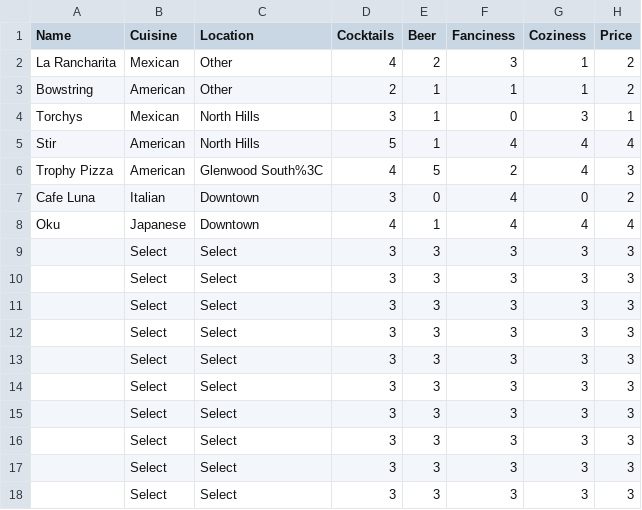
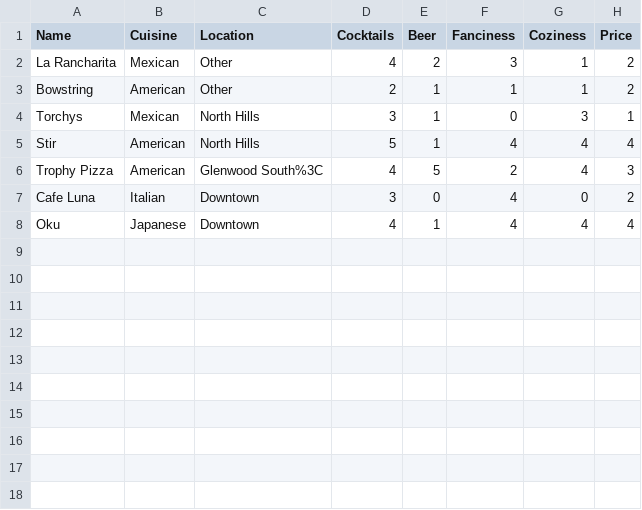
Before and after one commit to jack-cummings/raleatz, a CSV file: rest_ref.csv, drawn as a sheet; the diff names each change by its address in the sheet, - before the commit and + after, or states it on an @@ line.

Commit message:
fix csv

```diff
--- a/rest_ref.csv
+++ b/rest_ref.csv
-row 9:  | Select | Select | 3 | 3 | 3 | 3 | 3
-row 10:  | Select | Select | 3 | 3 | 3 | 3 | 3
-row 11:  | Select | Select | 3 | 3 | 3 | 3 | 3
-row 12:  | Select | Select | 3 | 3 | 3 | 3 | 3
-row 13:  | Select | Select | 3 | 3 | 3 | 3 | 3
-row 14:  | Select | Select | 3 | 3 | 3 | 3 | 3
-row 15:  | Select | Select | 3 | 3 | 3 | 3 | 3
-row 16:  | Select | Select | 3 | 3 | 3 | 3 | 3
-row 17:  | Select | Select | 3 | 3 | 3 | 3 | 3
-row 18:  | Select | Select | 3 | 3 | 3 | 3 | 3
```
